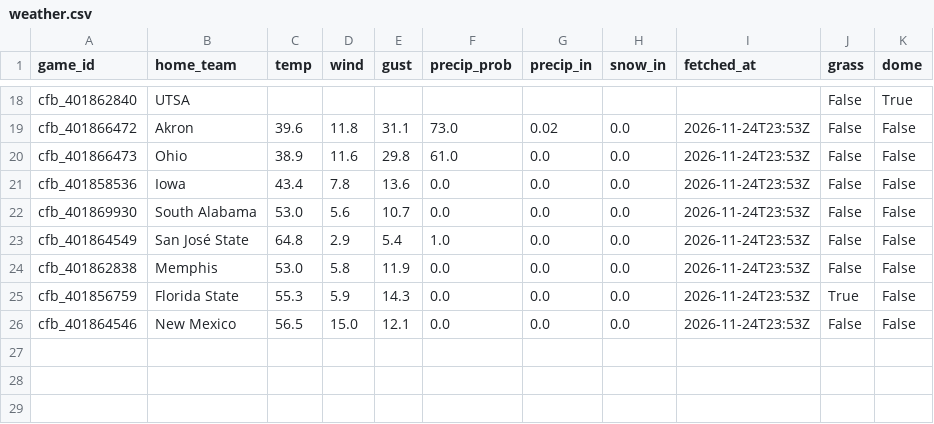
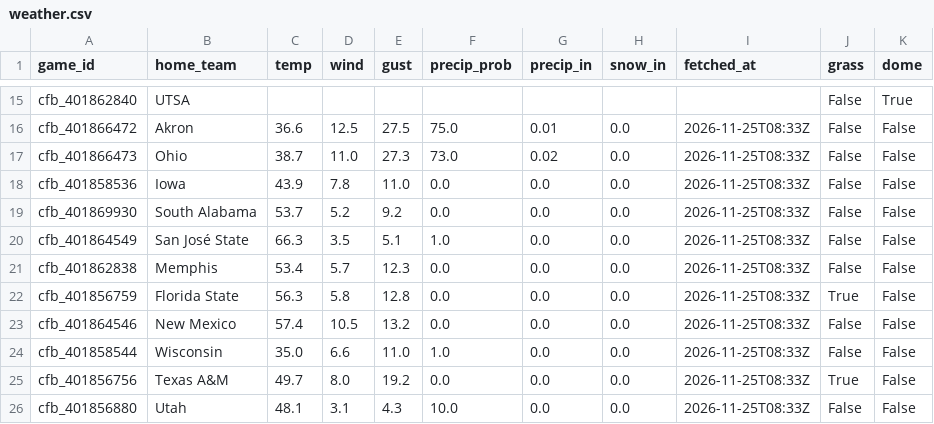
Before and after one commit to g5dsfss7yk-debug/chrisgantt-site, a CSV file: weather.csv, drawn as a sheet; only a part is shown, gaps mark what is left out; addresses are those after the commit; the diff covers the shown part only; the diff names each change by its address in the sheet, - before the commit and + after, or states it on an @@ line.

```diff
--- a/weather.csv
+++ b/weather.csv
-C16 (temp): 39.6
+C16 (temp): 36.6
-D16 (wind): 11.8
+D16 (wind): 12.5
-E16 (gust): 31.1
+E16 (gust): 27.5
-F16 (precip_prob): 73.0
+F16 (precip_prob): 75.0
-G16 (precip_in): 0.02
+G16 (precip_in): 0.01
-I16:I23 (fetched_at): 2026-11-24T23:53Z
+I16:I23 (fetched_at): 2026-11-25T08:33Z
-C17 (temp): 38.9
+C17 (temp): 38.7
-D17 (wind): 11.6
+D17 (wind): 11.0
-E17 (gust): 29.8
+E17 (gust): 27.3
-F17 (precip_prob): 61.0
+F17 (precip_prob): 73.0
-G17 (precip_in): 0.0
+G17 (precip_in): 0.02
-C18 (temp): 43.4
+C18 (temp): 43.9
-E18 (gust): 13.6
+E18 (gust): 11.0
-C19 (temp): 53.0
+C19 (temp): 53.7
-D19 (wind): 5.6
+D19 (wind): 5.2
-E19 (gust): 10.7
+E19 (gust): 9.2
-C20 (temp): 64.8
+C20 (temp): 66.3
-D20 (wind): 2.9
+D20 (wind): 3.5
-E20 (gust): 5.4
+E20 (gust): 5.1
-C21 (temp): 53.0
+C21 (temp): 53.4
-D21 (wind): 5.8
+D21 (wind): 5.7
-E21 (gust): 11.9
+E21 (gust): 12.3
-C22 (temp): 55.3
+C22 (temp): 56.3
-D22 (wind): 5.9
+D22 (wind): 5.8
-E22 (gust): 14.3
+E22 (gust): 12.8
-C23 (temp): 56.5
+C23 (temp): 57.4
-D23 (wind): 15.0
+D23 (wind): 10.5
-E23 (gust): 12.1
+E23 (gust): 13.2
+row 24: cfb_401858544 | Wisconsin | 35.0 | 6.6 | 11.0 | 1.0 | 0.0 | 0.0 | 2026-11-25T08:33Z | False | False
+row 25: cfb_401856756 | Texas A&M | 49.7 | 8.0 | 19.2 | 0.0 | 0.0 | 0.0 | 2026-11-25T08:33Z | True | False
+row 26: cfb_401856880 | Utah | 48.1 | 3.1 | 4.3 | 10.0 | 0.0 | 0.0 | 2026-11-25T08:33Z | False | False
```
Also changed, not shown: 3 removed rows and 68 edited cells elsewhere in this file.
